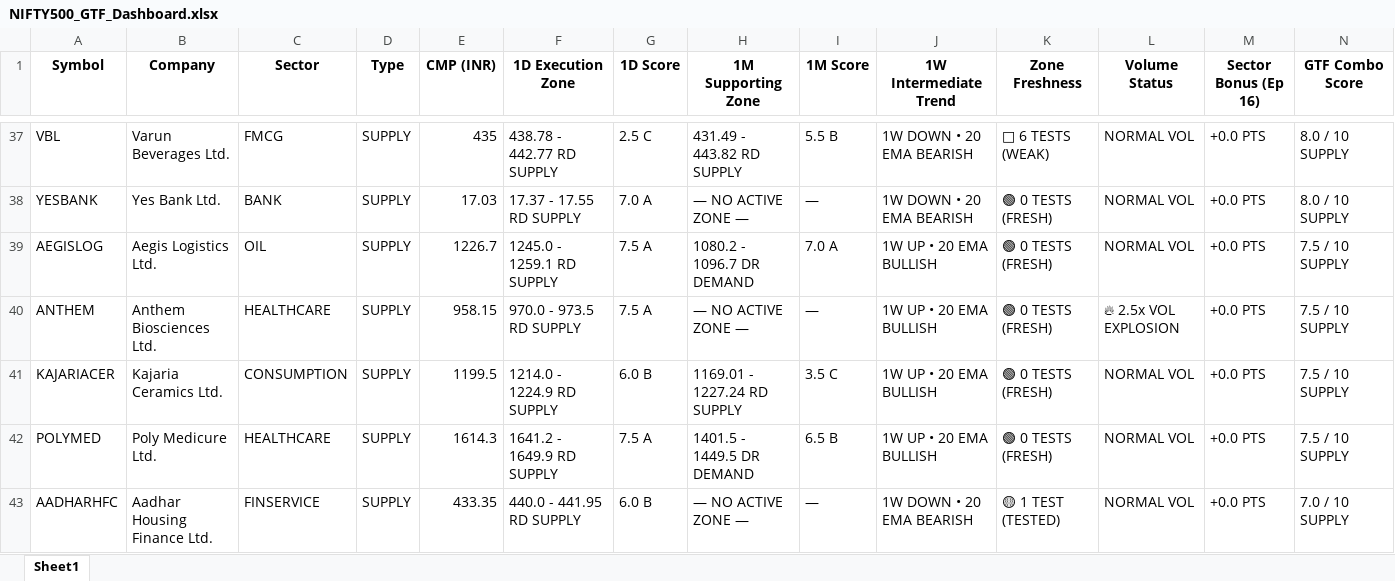
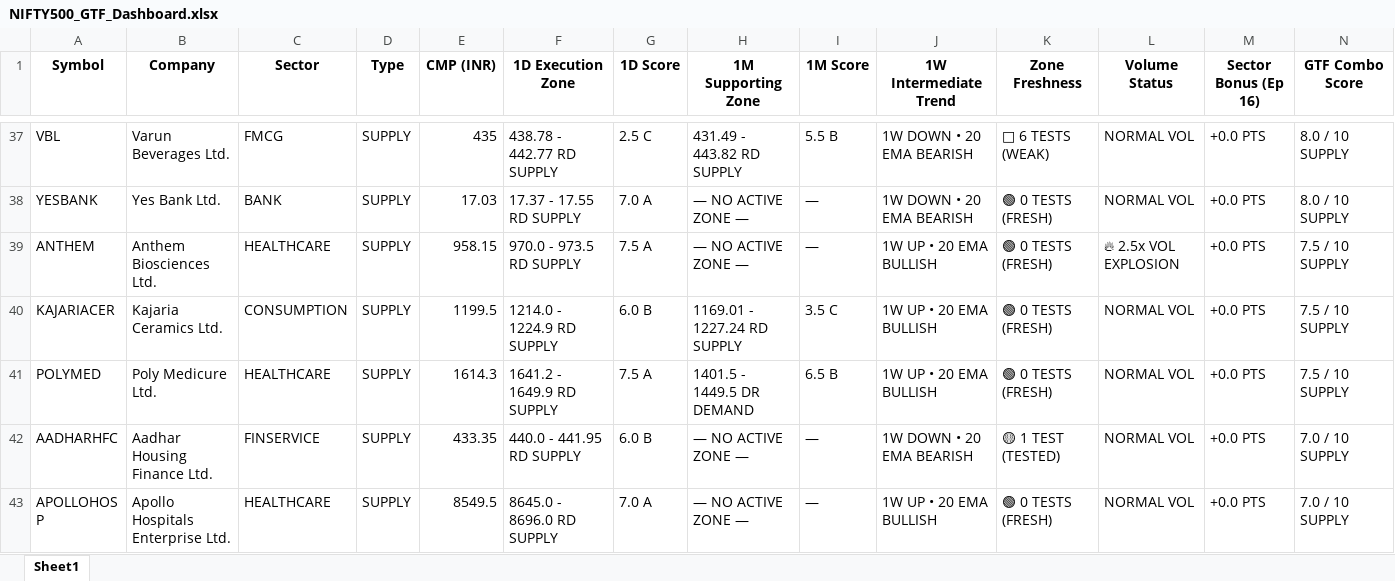
Before and after one commit to heartaltafhussain-lgtm/strict-pure-stocks, an Excel workbook: NIFTY500_GTF_Dashboard.xlsx, sheet Sheet1, drawn as a sheet; only a part is shown, gaps mark what is left out; the shorter side is filled out with more unchanged rows; values as stored, in another font and other column widths than the file's, no borders; rows hold the shown columns only; the diff names each change by its address in the sheet, - before the commit and + after, or states it on an @@ line.

```diff
--- a/NIFTY500_GTF_Dashboard.xlsx (sheet Sheet1)
+++ b/NIFTY500_GTF_Dashboard.xlsx (sheet Sheet1)
-row 39: AEGISLOG | Aegis Logistics Ltd. | OIL | SUPPLY | 1226.7 | 1245.0 - 1259.1 RD SUPPLY | 7.5 A | 1080.2 - 1096.7 DR DEMAND | 7.0 A | 1W UP • 20 EMA BULLISH | 🟢 0 TESTS (FRESH) | NORMAL VOL | +0.0 PTS | 7.5 / 10 SUPPLY
```
Also changed, not shown: 3 other files.
